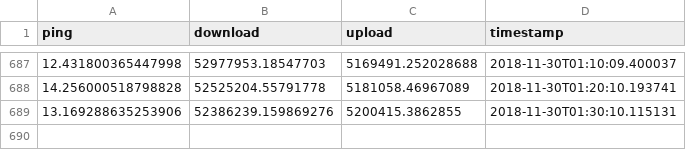
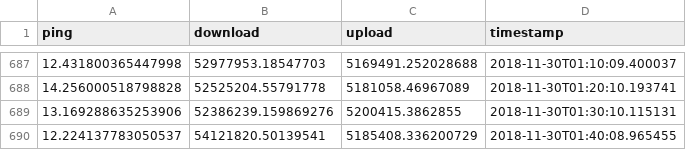
Before and after one commit to ellisp/speedtest, a CSV file: test-results.csv, drawn as a sheet; only a part is shown, gaps mark what is left out; the diff names each change by its address in the sheet, - before the commit and + after, or states it on an @@ line.

Commit message:
more data

```diff
--- a/test-results.csv
+++ b/test-results.csv
+row 690: 12.224137783050537 | 54121820.50139541 | 5185408.336200729 | 2018-11-30T01:40:08.965455
```
